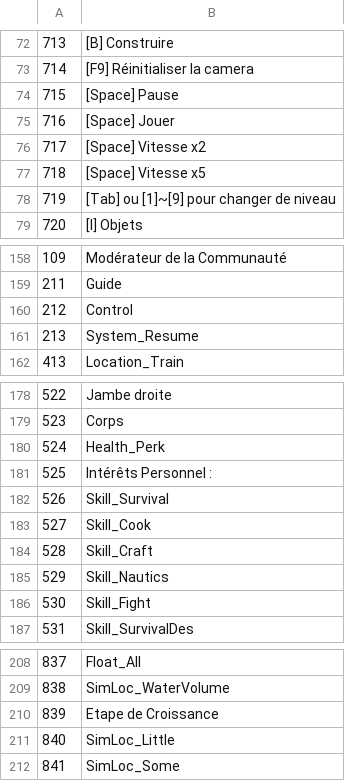
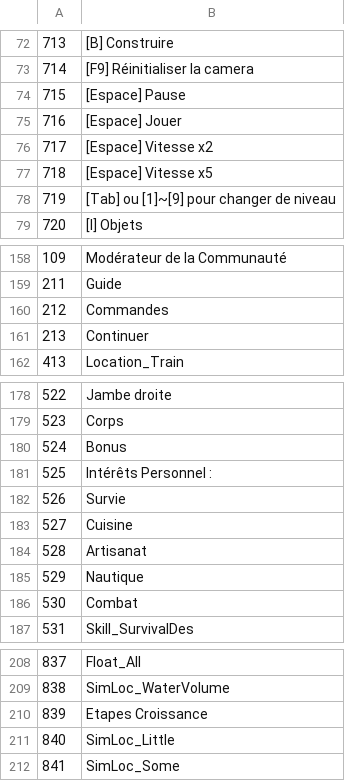
Before and after one commit to justusgamelab2016/LW-translation, a CSV file: language/fr/ui_text.csv, drawn as a sheet; only a part is shown, gaps mark what is left out.

Commit message:
Update ui_text.csv

```diff
--- a/language/fr/ui_text.csv
+++ b/language/fr/ui_text.csv
@@ -73,6 +73,6 @@
 714,[F9] Réinitialiser la camera
-715,[Space] Pause
-716,[Space] Jouer
-717,[Space] Vitesse x2
-718,[Space] Vitesse x5
+715,[Espace] Pause
+716,[Espace] Jouer
+717,[Espace] Vitesse x2
+718,[Espace] Vitesse x5
 719,[Tab] ou [1]~[9] pour changer de niveau
@@ -159,4 +159,4 @@
 211,Guide
-212,Control
-213,System_Resume
+212,Commandes
+213,Continuer
 413,Location_Train
@@ -179,9 +179,9 @@
 523,Corps
-524,Health_Perk
+524,Bonus
 525,Intérêts Personnel :
-526,Skill_Survival
-527,Skill_Cook
-528,Skill_Craft
-529,Skill_Nautics
-530,Skill_Fight
+526,Survie
+527,Cuisine
+528,Artisanat
+529,Nautique
+530,Combat
 531,Skill_SurvivalDes
@@ -209,3 +209,3 @@
 838,SimLoc_WaterVolume
-839,Etape de Croissance
+839,Etapes Croissance
 840,SimLoc_Little
```
